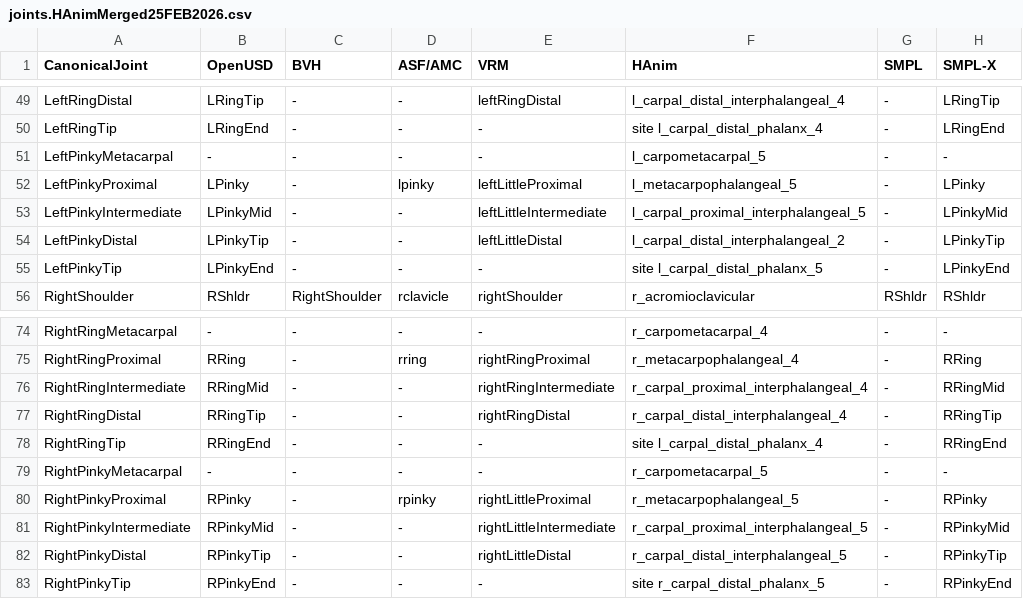
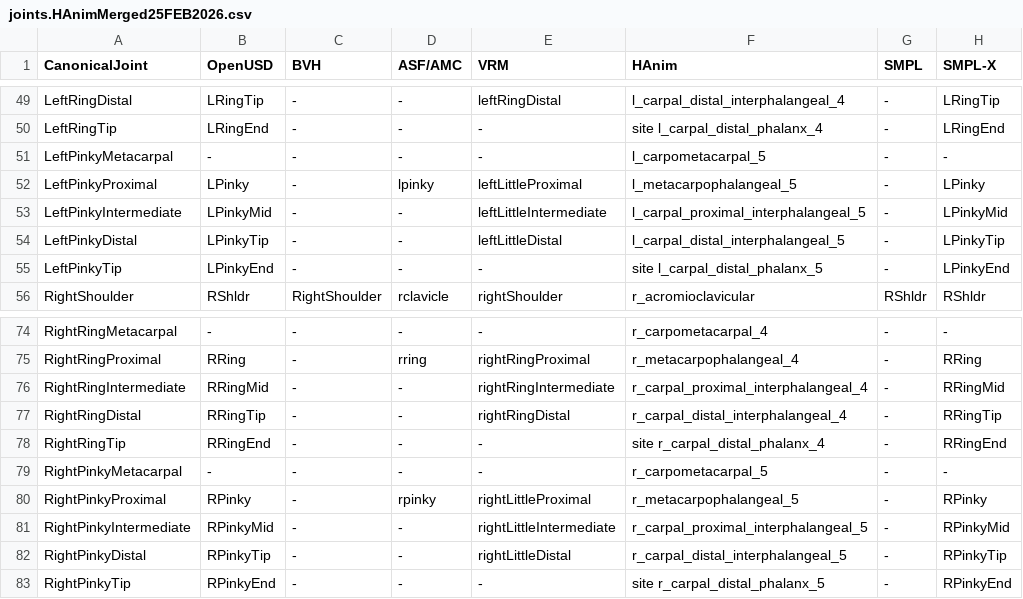
Before and after one commit to Web3DConsortium/X3D-Edit, a CSV file: joints.HAnimMerged25FEB2026.csv, drawn as a sheet; only a part is shown, gaps mark what is left out; the diff names each change by its address in the sheet, - before the commit and + after, or states it on an @@ line.

Commit message:
Update joints.HAnimMerged25FEB2026.csv
errata noted by Nick Porcino, thanks

```diff
--- a/joints.HAnimMerged25FEB2026.csv
+++ b/joints.HAnimMerged25FEB2026.csv
-F54 (HAnim): l_carpal_distal_interphalangeal_2
+F54 (HAnim): l_carpal_distal_interphalangeal_5
-F78 (HAnim): site l_carpal_distal_phalanx_4
+F78 (HAnim): site r_carpal_distal_phalanx_4
```
